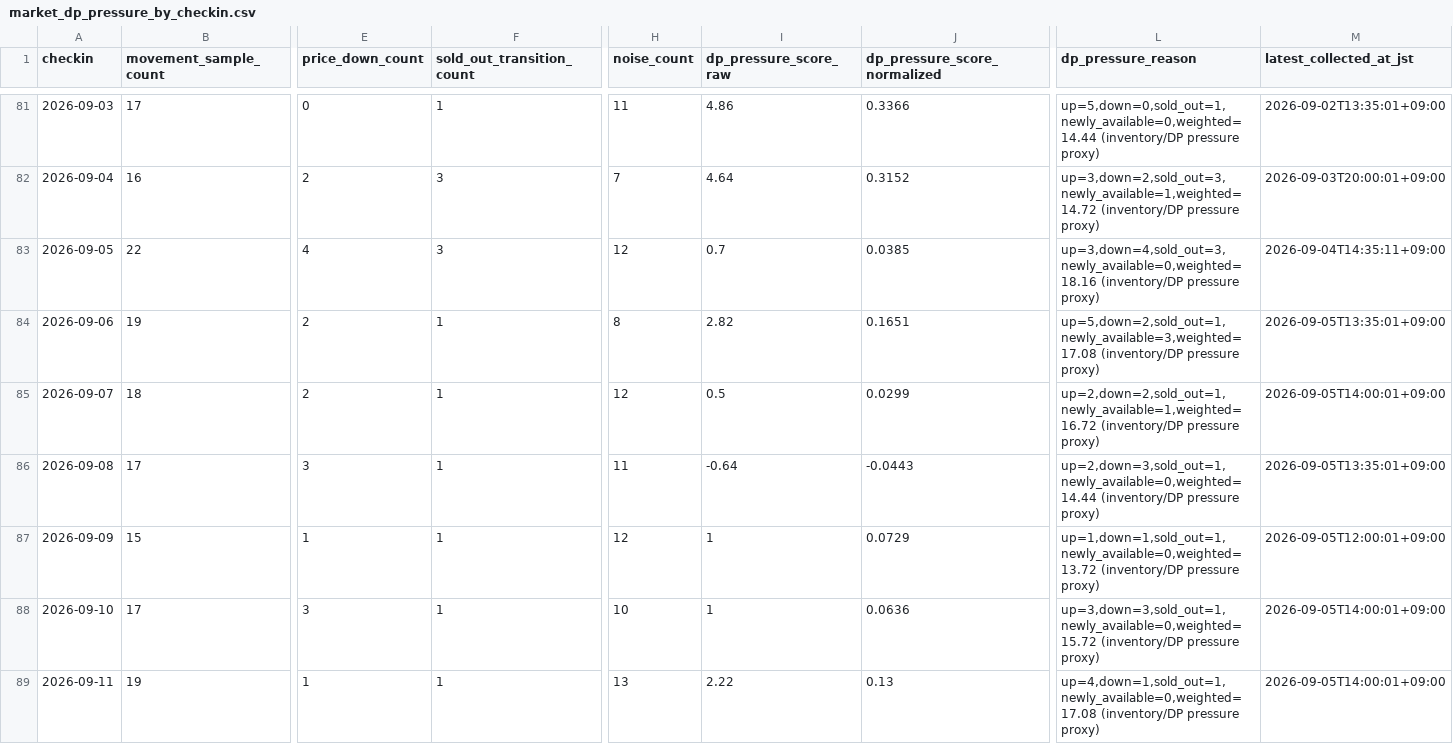
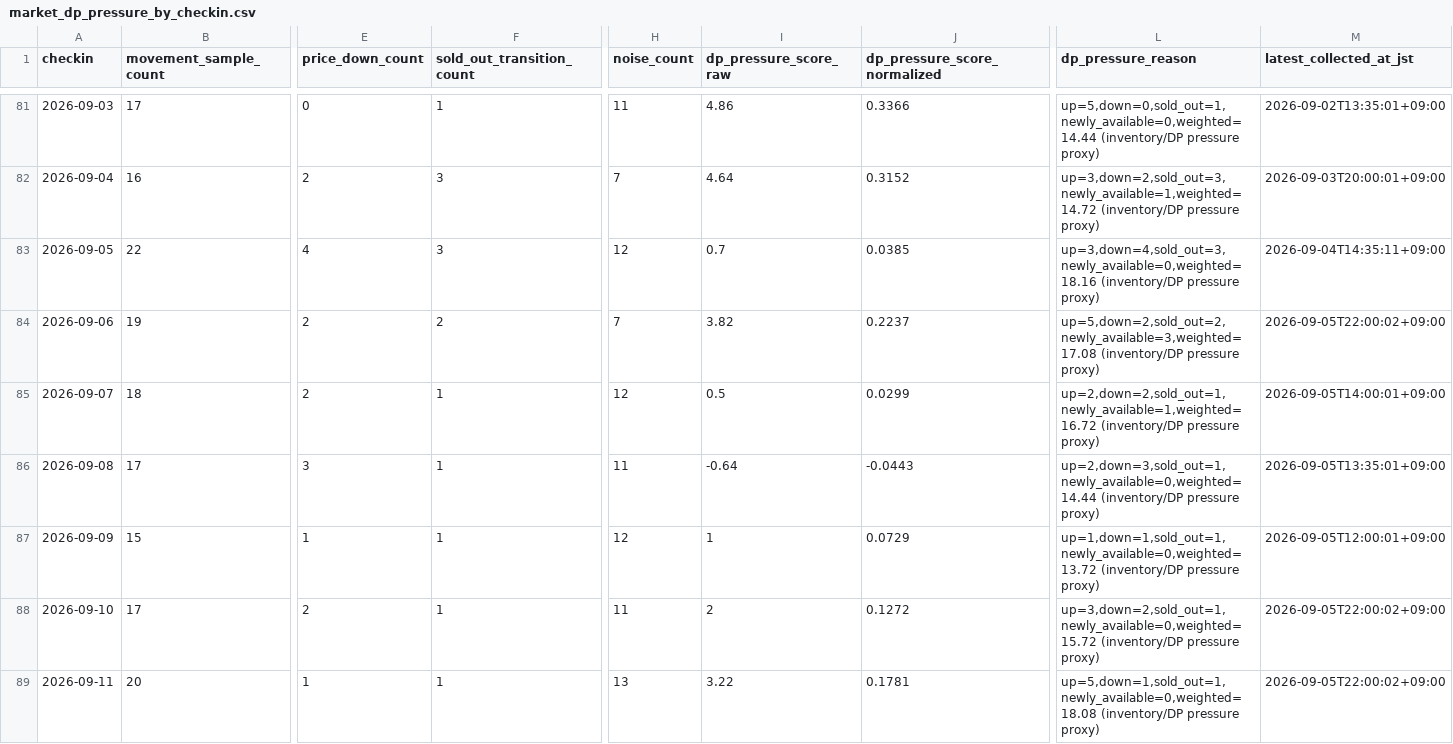
Before and after one commit to ginisato-hash/zao-market-intelligence, a CSV file: apps/zmi-bi-web/data/market_dp_pressure_by_checkin.csv, drawn as a sheet; only a part is shown, gaps mark what is left out; the diff covers the shown part only; the diff names each change by its address in the sheet, - before the commit and + after, or states it on an @@ line.

```diff
--- a/apps/zmi-bi-web/data/market_dp_pressure_by_checkin.csv
+++ b/apps/zmi-bi-web/data/market_dp_pressure_by_checkin.csv
-F84 (sold_out_transition_count): 1
+F84 (sold_out_transition_count): 2
-H84 (noise_count): 8
+H84 (noise_count): 7
-I84 (dp_pressure_score_raw): 2.82
+I84 (dp_pressure_score_raw): 3.82
-J84 (dp_pressure_score_normalized): 0.1651
+J84 (dp_pressure_score_normalized): 0.2237
-L84 (dp_pressure_reason): up=5,down=2,sold_out=1,newly_available=3,weighted=17.08 (inventory/DP pressure…
+L84 (dp_pressure_reason): up=5,down=2,sold_out=2,newly_available=3,weighted=17.08 (inventory/DP pressure…
-M84 (latest_collected_at_jst): 2026-09-05T13:35:01+09:00
+M84 (latest_collected_at_jst): 2026-09-05T22:00:02+09:00
-E88 (price_down_count): 3
+E88 (price_down_count): 2
-H88 (noise_count): 10
+H88 (noise_count): 11
-I88 (dp_pressure_score_raw): 1
+I88 (dp_pressure_score_raw): 2
-J88 (dp_pressure_score_normalized): 0.0636
+J88 (dp_pressure_score_normalized): 0.1272
-L88 (dp_pressure_reason): up=3,down=3,sold_out=1,newly_available=0,weighted=15.72 (inventory/DP pressure…
+L88 (dp_pressure_reason): up=3,down=2,sold_out=1,newly_available=0,weighted=15.72 (inventory/DP pressure…
-M88:M89 (latest_collected_at_jst): 2026-09-05T14:00:01+09:00
+M88:M89 (latest_collected_at_jst): 2026-09-05T22:00:02+09:00
-B89 (movement_sample_count): 19
+B89 (movement_sample_count): 20
-I89 (dp_pressure_score_raw): 2.22
+I89 (dp_pressure_score_raw): 3.22
-J89 (dp_pressure_score_normalized): 0.13
+J89 (dp_pressure_score_normalized): 0.1781
-L89 (dp_pressure_reason): up=4,down=1,sold_out=1,newly_available=0,weighted=17.08 (inventory/DP pressure…
+L89 (dp_pressure_reason): up=5,down=1,sold_out=1,newly_available=0,weighted=18.08 (inventory/DP pressure…
```
Also changed, not shown: 67 edited cells elsewhere in this file, .data/history/zao_signals_2027_02.csv, apps/zmi-bi-web/data/market_price_movement_signals.csv, 12 other files.
